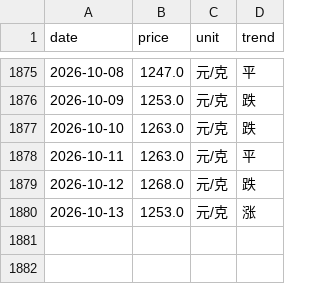
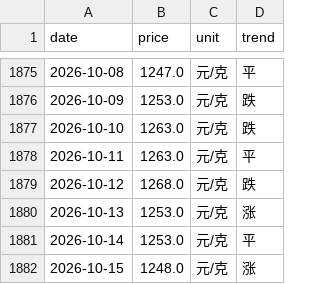
Before and after one commit to html5-cloud/gold-price, a CSV file: data/六福.csv, drawn as a sheet; only a part is shown, gaps mark what is left out.

```diff
--- a/data/六福.csv
+++ b/data/六福.csv
@@ -1880 +1880,3 @@
 2026-10-13,1253.0,元/克,涨
+2026-10-14,1253.0,元/克,平
+2026-10-15,1248.0,元/克,涨
```
Also changed, not shown: data/周六福.csv, data/周大生.csv, 7 other files.
